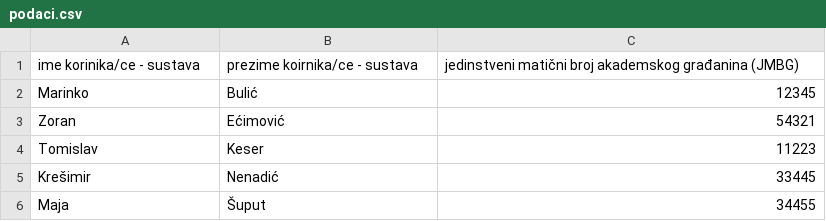
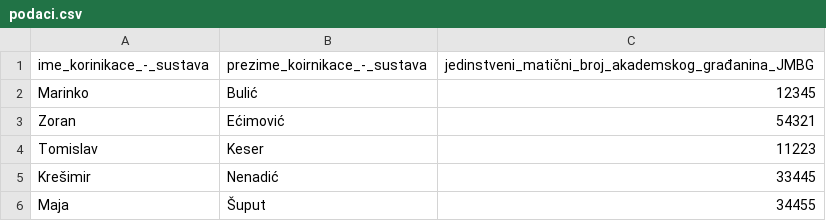
Before and after one commit to Miillky/web-programiranje-2, a CSV file: vjezba5/files/podaci.csv, drawn as a sheet.

```diff
--- a/vjezba5/files/podaci.csv
+++ b/vjezba5/files/podaci.csv
@@ -1,2 +1,2 @@
-ime korinika/ce - sustava;prezime koirnika/ce - sustava;jedinstveni matični broj akademskog građanina (JMBG)
+ime_korinikace_-_sustava;prezime_koirnikace_-_sustava;jedinstveni_matični_broj_akademskog_građanina_JMBG
 Marinko;Bulić;12345
```
Also changed, not shown: 1 other file.
